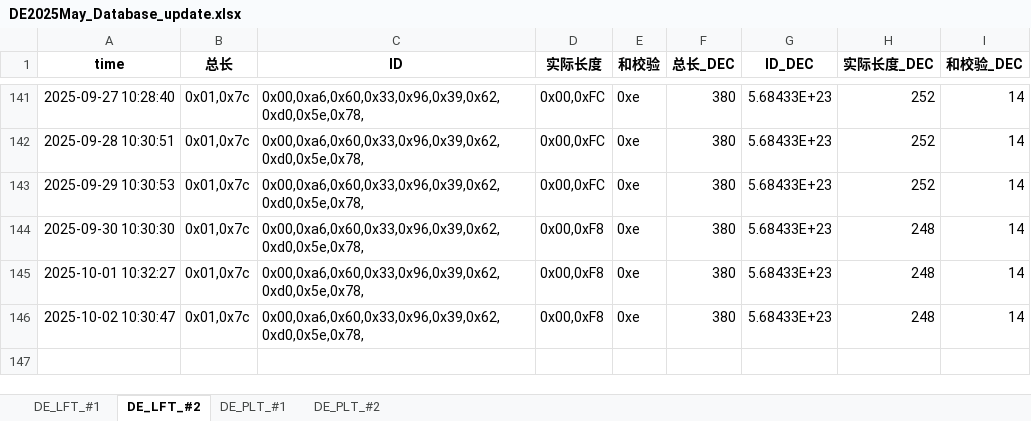
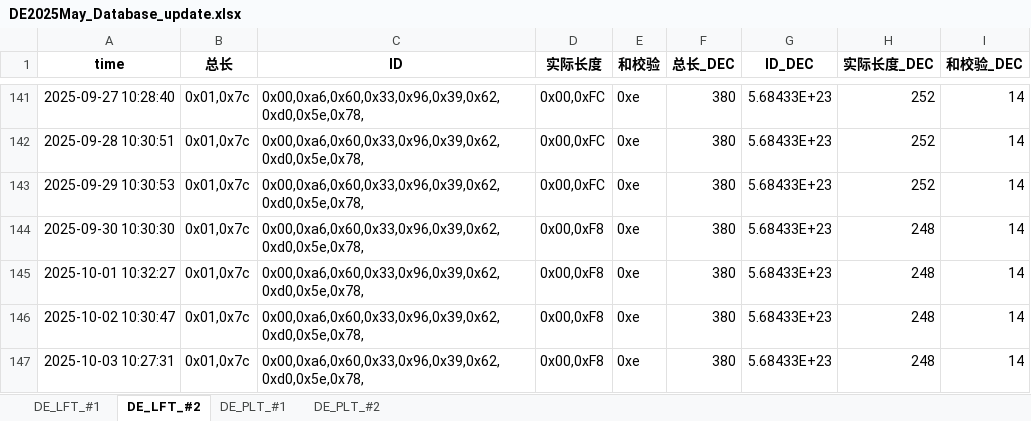
Before and after one commit to weichencsu/tbo_may2025, an Excel workbook: DE2025May_Database_update.xlsx, sheet DE_LFT_#2, drawn as a sheet; only a part is shown, gaps mark what is left out; values as stored, in another font and other column widths than the file's, no borders; the diff names each change by its address in the sheet, - before the commit and + after, or states it on an @@ line.

```diff
--- a/DE2025May_Database_update.xlsx (sheet DE_LFT_#2)
+++ b/DE2025May_Database_update.xlsx (sheet DE_LFT_#2)
+row 147: 2025-10-03 10:27:31 | 0x01,0x7c | 0x00,0xa6,0x60,0x33,0x96,0x39,0x62,0xd0,0x5e,0x78, | 0x00,0xF8 | 0xe | 380 | 5.68433E+23 | 248 | 14
```
Also changed, not shown: sheet DE_PLT_#1, sheet DE_PLT_#2, sheet DE_LFT_#1.
